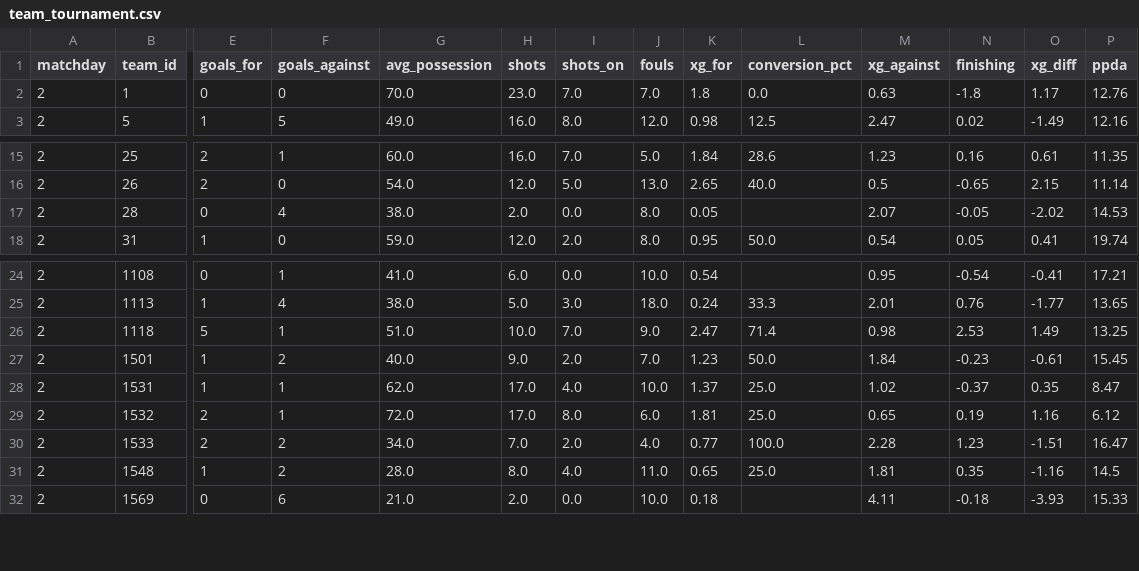
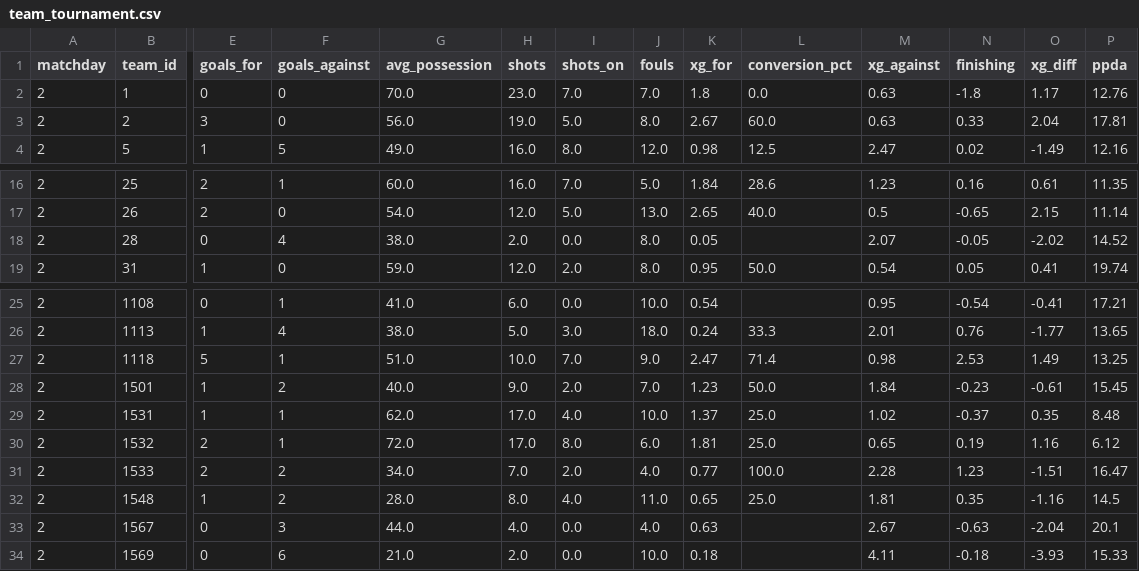
Before and after one commit to elchadiD/wc2026-dataset, a CSV file: data/by_matchday/matchday_02/team_tournament.csv, drawn as a sheet; only a part is shown, gaps mark what is left out; addresses are those after the commit; rows hold the shown columns only; the diff names each change by its address in the sheet, - before the commit and + after, or states it on an @@ line.

```diff
--- a/data/by_matchday/matchday_02/team_tournament.csv
+++ b/data/by_matchday/matchday_02/team_tournament.csv
+row 3: 2 | 2 | 3 | 0 | 56.0 | 19.0 | 5.0 | 8.0 | 2.67 | 60.0 | 0.63 | 0.33 | 2.04 | 17.81
-P18 (ppda): 14.53
+P18 (ppda): 14.52
-P29 (ppda): 8.47
+P29 (ppda): 8.48
+row 33: 2 | 1567 | 0 | 3 | 44.0 | 4.0 | 0.0 | 4.0 | 0.63 |  | 2.67 | -0.63 | -2.04 | 20.1
```
Also changed, not shown: data/_latest/player_tournament.csv, data/by_matchday/matchday_02/player_tournament.csv, 15 other files.
